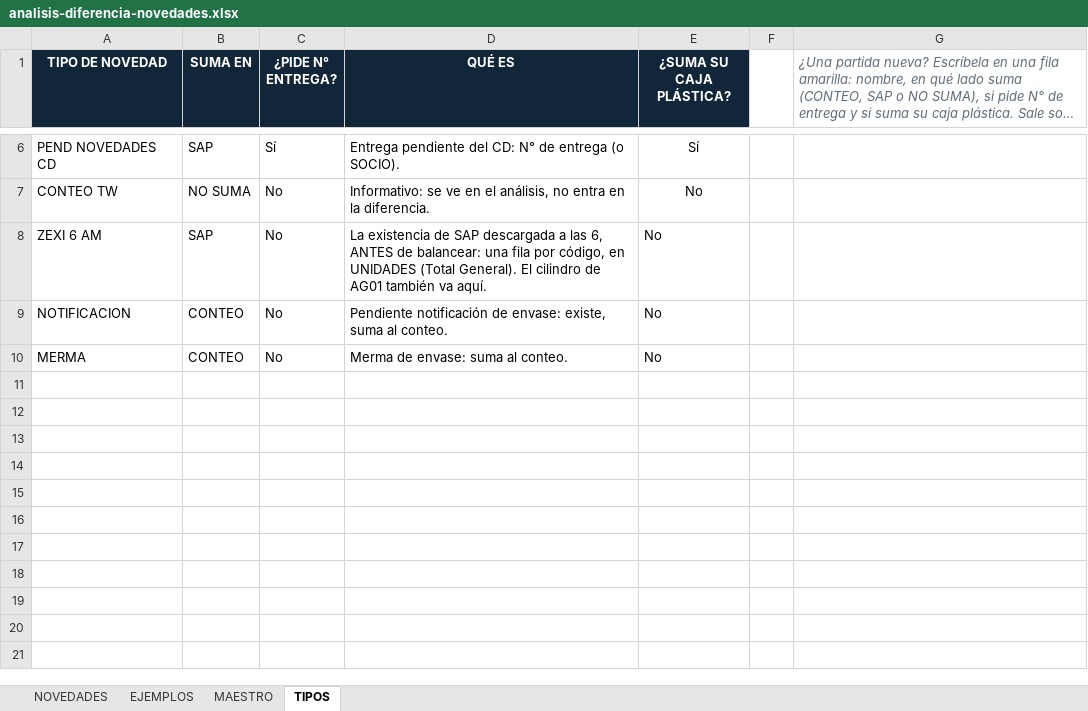
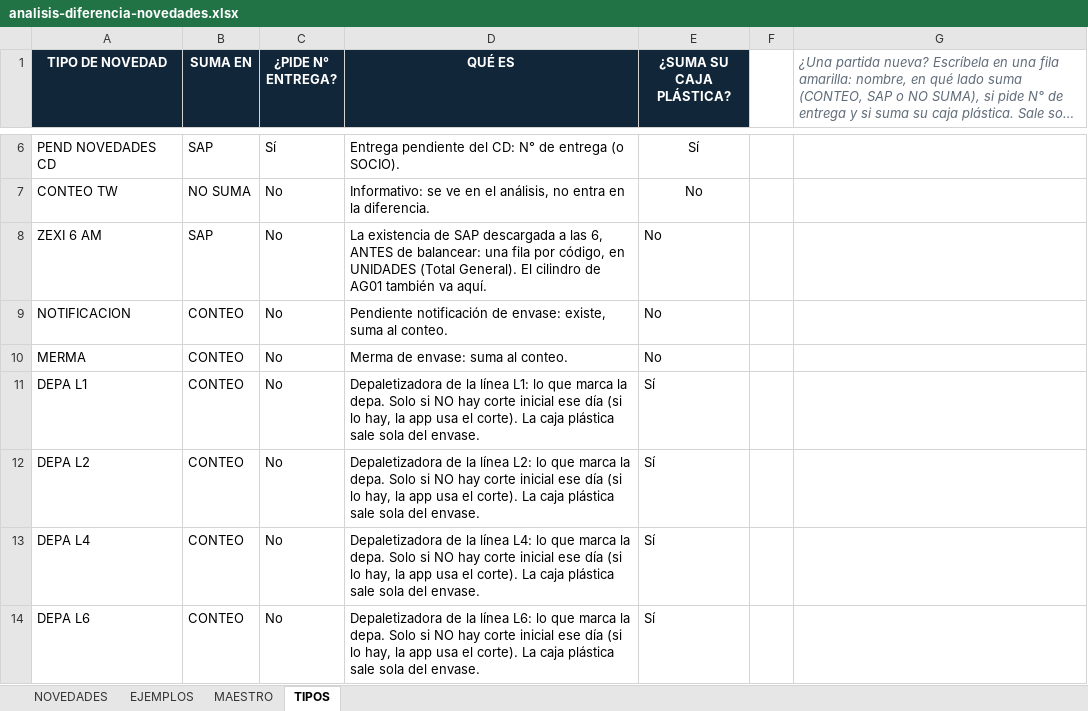
Before and after one commit to CentroDistribucion38/CD_CONTROL-, an Excel workbook: public/plantillas/analisis-diferencia-novedades.xlsx, sheet TIPOS, drawn as a sheet; only a part is shown, gaps mark what is left out; long unchanged cells end in …; values as stored, in another font and other column widths than the file's, no borders; the diff names each change by its address in the sheet, - before the commit and + after, or states it on an @@ line.

```diff
--- a/public/plantillas/analisis-diferencia-novedades.xlsx (sheet TIPOS)
+++ b/public/plantillas/analisis-diferencia-novedades.xlsx (sheet TIPOS)
+row 11: DEPA L1 | CONTEO | No | Depaletizadora de la línea L1: lo que marca la depa. Solo si NO hay corte inicial ese día (si lo hay, la app usa el corte). La caja plástica sale sola del envase. | Sí
+row 12: DEPA L2 | CONTEO | No | Depaletizadora de la línea L2: lo que marca la depa. Solo si NO hay corte inicial ese día (si lo hay, la app usa el corte). La caja plástica sale sola del envase. | Sí
+row 13: DEPA L4 | CONTEO | No | Depaletizadora de la línea L4: lo que marca la depa. Solo si NO hay corte inicial ese día (si lo hay, la app usa el corte). La caja plástica sale sola del envase. | Sí
+row 14: DEPA L6 | CONTEO | No | Depaletizadora de la línea L6: lo que marca la depa. Solo si NO hay corte inicial ese día (si lo hay, la app usa el corte). La caja plástica sale sola del envase. | Sí
```
Also changed, not shown: sheet EJEMPLOS, sheet NOVEDADES, 4 other files.
